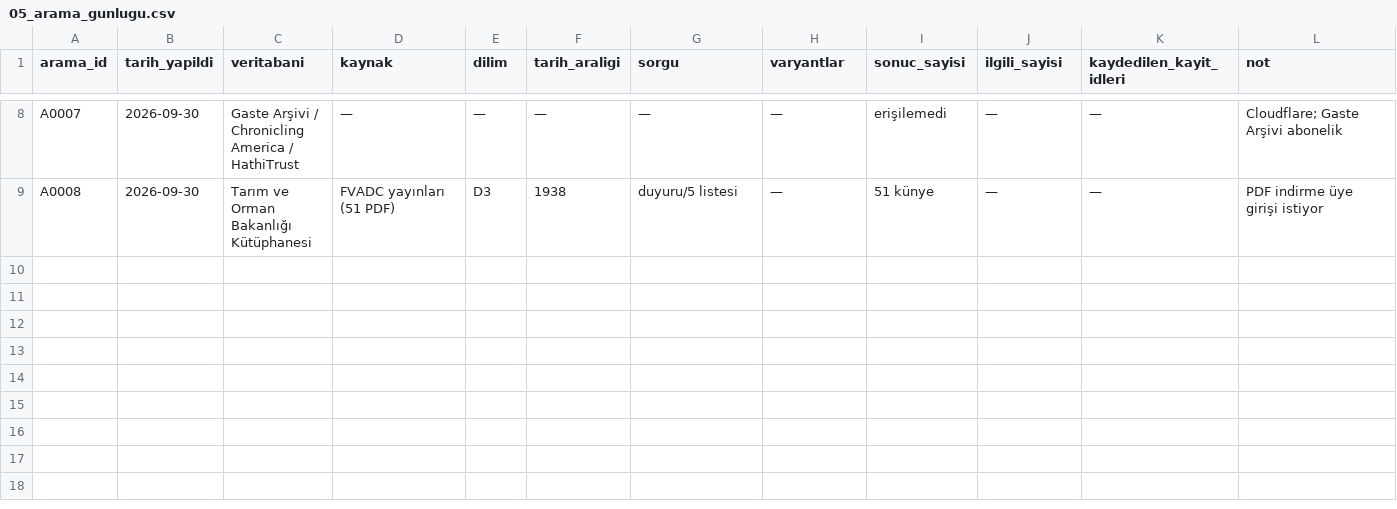
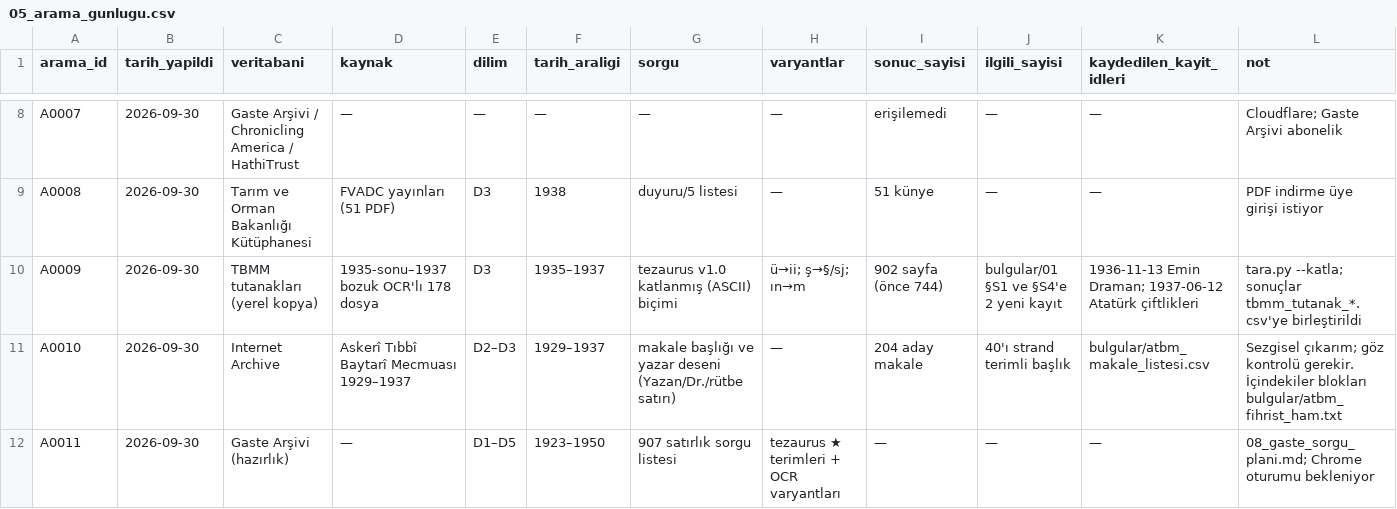
Before and after one commit to kadirselamet5-web/investment, a CSV file: sigir-arastirmasi/05_arama_gunlugu.csv, drawn as a sheet; only a part is shown, gaps mark what is left out; the diff names each change by its address in the sheet, - before the commit and + after, or states it on an @@ line.

```diff
--- a/sigir-arastirmasi/05_arama_gunlugu.csv
+++ b/sigir-arastirmasi/05_arama_gunlugu.csv
+row 10: A0009 | 2026-09-30 | TBMM tutanakları (yerel kopya) | 1935-sonu–1937 bozuk OCR'lı 178 dosya | D3 | 1935–1937 | tezaurus v1.0 katlanmış (ASCII) biçimi | ü→ii; ş→§/sj; ın→m | 902 sayfa (önce 744) | bulgular/01 §S1 ve §S4'e 2 yeni kayıt | 1936-11-13 Emin Draman; 1937-06-12 Atatürk çiftlikleri | tara.py --katla; sonuçlar tbmm_tutanak_*.csv'ye birleştirildi
+row 11: A0010 | 2026-09-30 | Internet Archive | Askerî Tıbbî Baytarî Mecmuası 1929–1937 | D2–D3 | 1929–1937 | makale başlığı ve yazar deseni (Yazan/Dr./rütbe satırı) | — | 204 aday makale | 40'ı strand terimli başlık | bulgular/atbm_makale_listesi.csv | Sezgisel çıkarım; göz kontrolü gerekir. İçindekiler blokları bulgular/atbm_fihrist_ham.txt
+row 12: A0011 | 2026-09-30 | Gaste Arşivi (hazırlık) | — | D1–D5 | 1923–1950 | 907 satırlık sorgu listesi | tezaurus ★ terimleri + OCR varyantları | — | — | — | 08_gaste_sorgu_plani.md; Chrome oturumu bekleniyor
```
Also changed, not shown: 14 other files.
